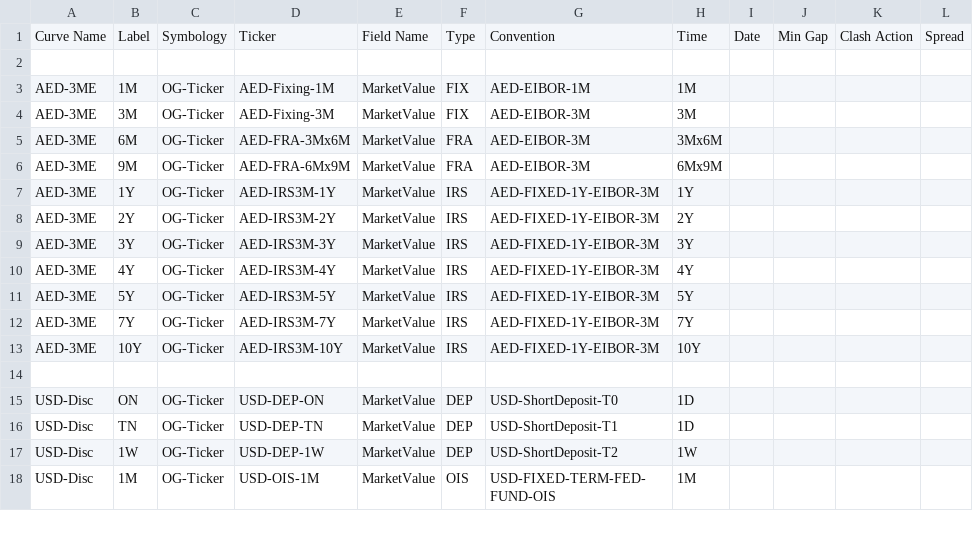
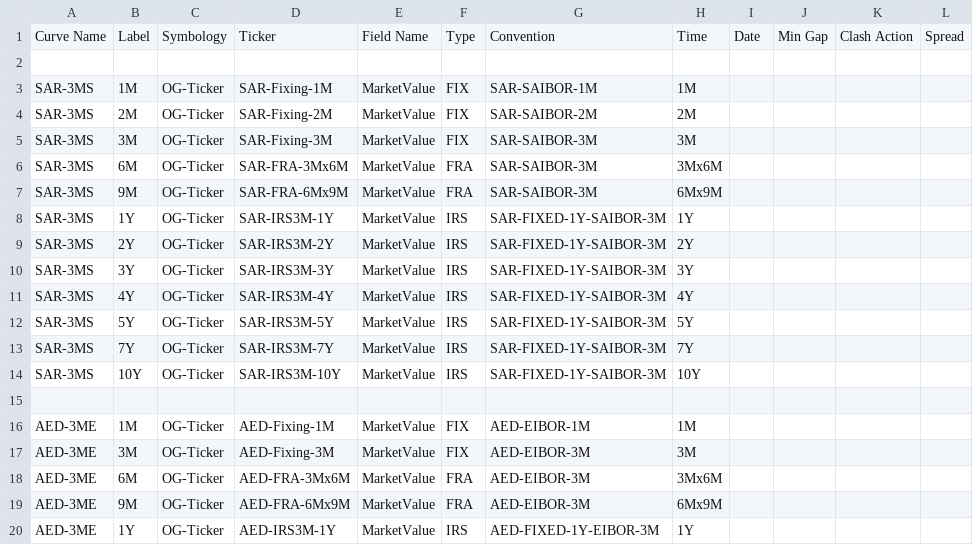
Before and after one commit to alex-sehdeva/Strata, a CSV file: examples/src/main/resources/example-calibration/curves/calibrations.csv, drawn as a sheet; only a part is shown; the shorter side is filled out with more unchanged rows.

Commit message:
updating to include SAR curve config

```diff
--- a/examples/src/main/resources/example-calibration/curves/calibrations.csv
+++ b/examples/src/main/resources/example-calibration/curves/calibrations.csv
@@ -2,2 +2,15 @@ Curve Name,Label,Symbology,Ticker,Field Name,Type,Convention,Time,Date,Min Gap,C
 ,,,,,,,,,,,
+SAR-3MS,1M,OG-Ticker,SAR-Fixing-1M,MarketValue,FIX,SAR-SAIBOR-1M,1M,,,,
+SAR-3MS,2M,OG-Ticker,SAR-Fixing-2M,MarketValue,FIX,SAR-SAIBOR-2M,2M,,,,
+SAR-3MS,3M,OG-Ticker,SAR-Fixing-3M,MarketValue,FIX,SAR-SAIBOR-3M,3M,,,,
+SAR-3MS,6M,OG-Ticker,SAR-FRA-3Mx6M,MarketValue,FRA,SAR-SAIBOR-3M,3Mx6M,,,,
+SAR-3MS,9M,OG-Ticker,SAR-FRA-6Mx9M,MarketValue,FRA,SAR-SAIBOR-3M,6Mx9M,,,,
+SAR-3MS,1Y,OG-Ticker,SAR-IRS3M-1Y,MarketValue,IRS,SAR-FIXED-1Y-SAIBOR-3M,1Y,,,,
+SAR-3MS,2Y,OG-Ticker,SAR-IRS3M-2Y,MarketValue,IRS,SAR-FIXED-1Y-SAIBOR-3M,2Y,,,,
+SAR-3MS,3Y,OG-Ticker,SAR-IRS3M-3Y,MarketValue,IRS,SAR-FIXED-1Y-SAIBOR-3M,3Y,,,,
+SAR-3MS,4Y,OG-Ticker,SAR-IRS3M-4Y,MarketValue,IRS,SAR-FIXED-1Y-SAIBOR-3M,4Y,,,,
+SAR-3MS,5Y,OG-Ticker,SAR-IRS3M-5Y,MarketValue,IRS,SAR-FIXED-1Y-SAIBOR-3M,5Y,,,,
+SAR-3MS,7Y,OG-Ticker,SAR-IRS3M-7Y,MarketValue,IRS,SAR-FIXED-1Y-SAIBOR-3M,7Y,,,,
+SAR-3MS,10Y,OG-Ticker,SAR-IRS3M-10Y,MarketValue,IRS,SAR-FIXED-1Y-SAIBOR-3M,10Y,,,,
+,,,,,,,,,,,
 AED-3ME,1M,OG-Ticker,AED-Fixing-1M,MarketValue,FIX,AED-EIBOR-1M,1M,,,,
```
Also changed, not shown: examples/src/main/resources/example-calibration/curves/groups.csv, examples/src/main/resources/example-calibration/quotes/backfill_dates.csv, 17 other files.
